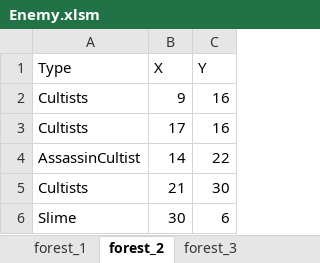
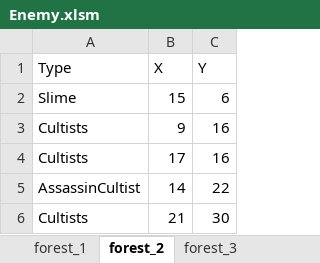
Before and after one commit to yoshimasa0610/GameProductionPractice1, an Excel workbook: SADNESS KNIGHT/Resource/Enemy.xlsm, sheet forest_2, drawn as a sheet; values as stored, in another font and other column widths than the file's, no borders; charts and pictures not drawn; removed rows and columns are numbered as before the commit, all else as after; the diff names each change by its address in the sheet, - before the commit and + after, or states it on an @@ line.

```diff
--- a/SADNESS KNIGHT/Resource/Enemy.xlsm (sheet forest_2)
+++ b/SADNESS KNIGHT/Resource/Enemy.xlsm (sheet forest_2)
+row 2: Slime | 15 | 6
-row 6: Slime | 30 | 6
```
Also changed, not shown: 1 other file.
